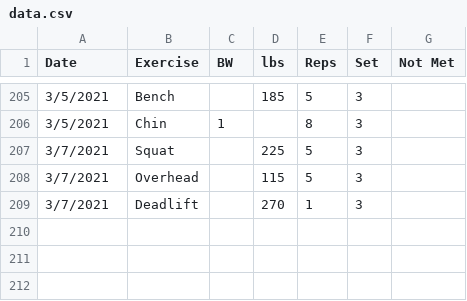
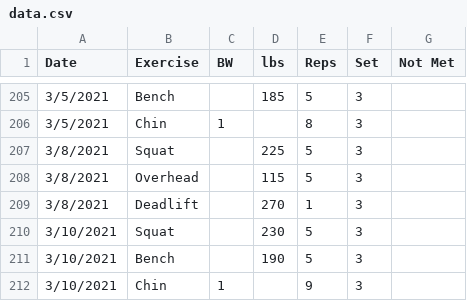
Before and after one commit to Wcarcamo/workout_app, a CSV file: src/data/data.csv, drawn as a sheet; only a part is shown, gaps mark what is left out.

Commit message:
redesign exercise forms

```diff
--- a/src/data/data.csv
+++ b/src/data/data.csv
@@ -206,4 +206,7 @@ Date,Exercise,BW,lbs,Reps,Set,Not Met
 3/5/2021,Chin,1,,8,3,
-3/7/2021,Squat,,225,5,3,
-3/7/2021,Overhead,,115,5,3,
-3/7/2021,Deadlift,,270,1,3,
+3/8/2021,Squat,,225,5,3,
+3/8/2021,Overhead,,115,5,3,
+3/8/2021,Deadlift,,270,1,3,
+3/10/2021,Squat,,230,5,3,
+3/10/2021,Bench,,190,5,3,
+3/10/2021,Chin,1,,9,3,
```
Also changed, not shown: 9 other files.
